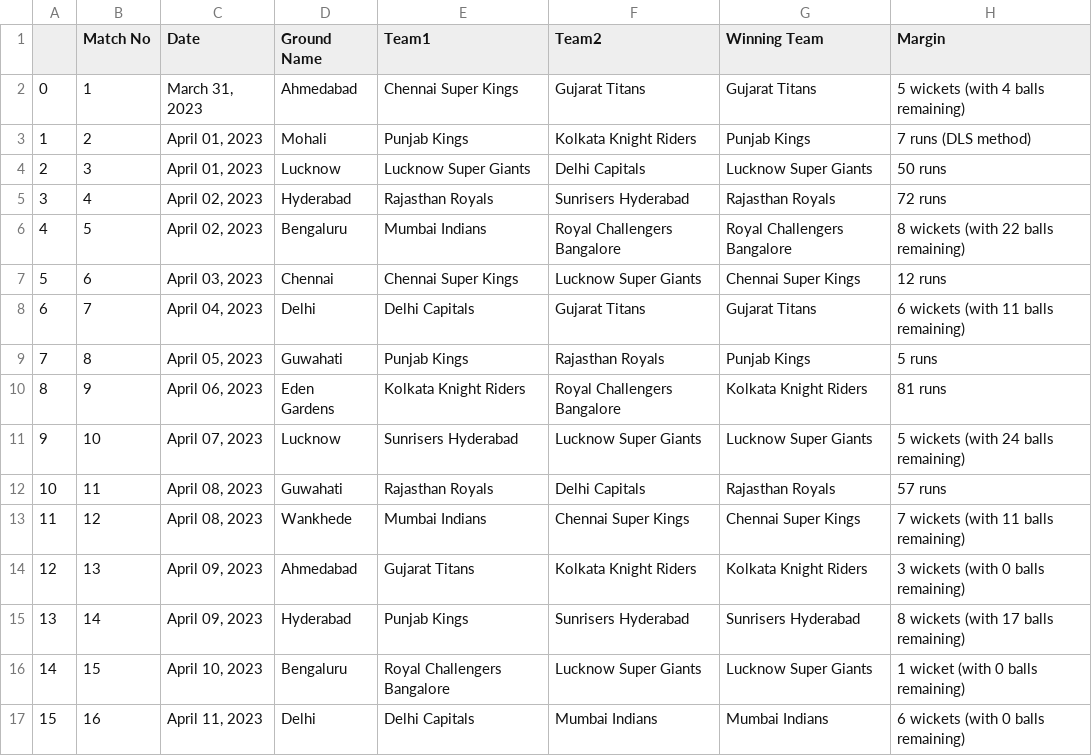
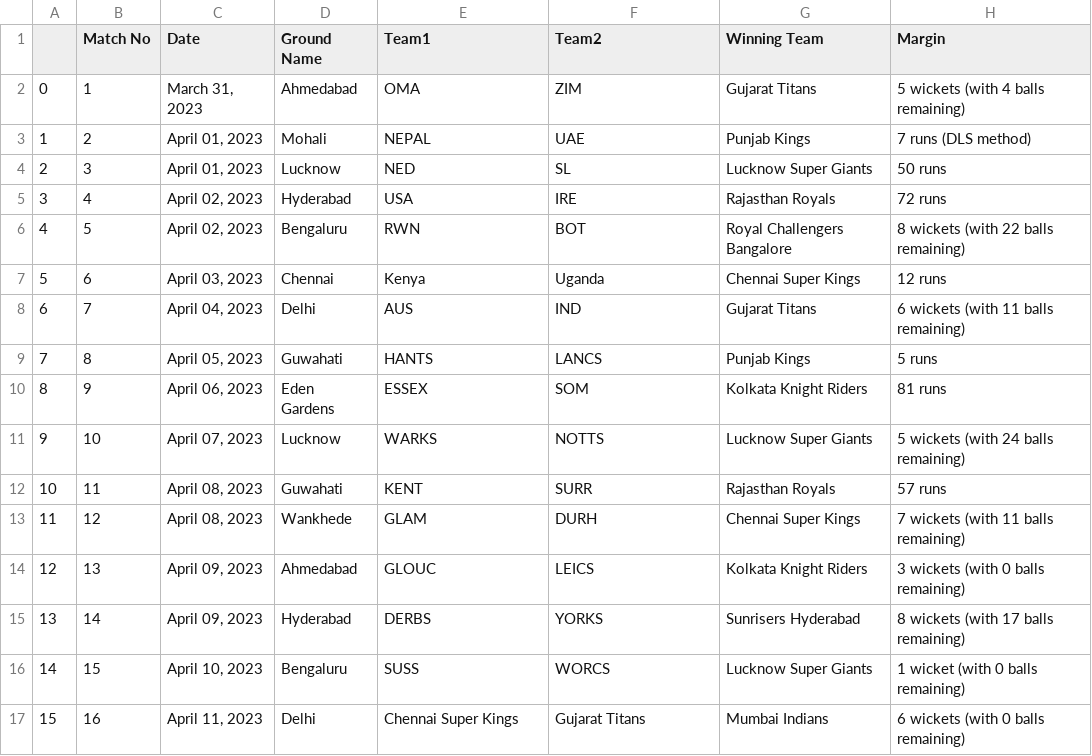
Before and after one commit to araziqedhi/Data-Analytics-and-Scrapping-Projects, a CSV file: IPL-Data-Analytics-Project/Match_Results.csv, drawn as a sheet; only a part is shown; the diff covers the shown part only.

```diff
--- a/IPL-Data-Analytics-Project/Match_Results.csv
+++ b/IPL-Data-Analytics-Project/Match_Results.csv
@@ -1,17 +1,17 @@
 ,Match No,Date,Ground Name,Team1,Team2,Winning Team,Margin
-0,1,"March 31, 2023",Ahmedabad,Chennai Super Kings,Gujarat Titans,Gujarat Titans,5 wickets (with 4 balls remaining)
-1,2,"April 01, 2023",Mohali,Punjab Kings,Kolkata Knight Riders,Punjab Kings,7 runs (DLS method)
-2,3,"April 01, 2023",Lucknow,Lucknow Super Giants,Delhi Capitals,Lucknow Super Giants,50 runs
-3,4,"April 02, 2023",Hyderabad,Rajasthan Royals,Sunrisers Hyderabad,Rajasthan Royals,72 runs
-4,5,"April 02, 2023",Bengaluru,Mumbai Indians,Royal Challengers Bangalore,Royal Challengers Bangalore,8 wickets (with 22 balls remaining)
-5,6,"April 03, 2023",Chennai,Chennai Super Kings,Lucknow Super Giants,Chennai Super Kings,12 runs
-6,7,"April 04, 2023",Delhi,Delhi Capitals,Gujarat Titans,Gujarat Titans,6 wickets (with 11 balls remaining)
-7,8,"April 05, 2023",Guwahati,Punjab Kings,Rajasthan Royals,Punjab Kings,5 runs
-8,9,"April 06, 2023",Eden Gardens,Kolkata Knight Riders,Royal Challengers Bangalore,Kolkata Knight Riders,81 runs
-9,10,"April 07, 2023",Lucknow,Sunrisers Hyderabad,Lucknow Super Giants,Lucknow Super Giants,5 wickets (with 24 balls remaining)
-10,11,"April 08, 2023",Guwahati,Rajasthan Royals,Delhi Capitals,Rajasthan Royals,57 runs
-11,12,"April 08, 2023",Wankhede,Mumbai Indians,Chennai Super Kings,Chennai Super Kings,7 wickets (with 11 balls remaining)
-12,13,"April 09, 2023",Ahmedabad,Gujarat Titans,Kolkata Knight Riders,Kolkata Knight Riders,3 wickets (with 0 balls remaining)
-13,14,"April 09, 2023",Hyderabad,Punjab Kings,Sunrisers Hyderabad,Sunrisers Hyderabad,8 wickets (with 17 balls remaining)
-14,15,"April 10, 2023",Bengaluru,Royal Challengers Bangalore,Lucknow Super Giants,Lucknow Super Giants,1 wicket (with 0 balls remaining)
-15,16,"April 11, 2023",Delhi,Delhi Capitals,Mumbai Indians,Mumbai Indians,6 wickets (with 0 balls remaining)
+0,1,"March 31, 2023",Ahmedabad,OMA,ZIM,Gujarat Titans,5 wickets (with 4 balls remaining)
+1,2,"April 01, 2023",Mohali,NEPAL,UAE,Punjab Kings,7 runs (DLS method)
+2,3,"April 01, 2023",Lucknow,NED,SL,Lucknow Super Giants,50 runs
+3,4,"April 02, 2023",Hyderabad,USA,IRE,Rajasthan Royals,72 runs
+4,5,"April 02, 2023",Bengaluru,RWN,BOT,Royal Challengers Bangalore,8 wickets (with 22 balls remaining)
+5,6,"April 03, 2023",Chennai,Kenya,Uganda,Chennai Super Kings,12 runs
+6,7,"April 04, 2023",Delhi,AUS,IND,Gujarat Titans,6 wickets (with 11 balls remaining)
+7,8,"April 05, 2023",Guwahati,HANTS,LANCS,Punjab Kings,5 runs
+8,9,"April 06, 2023",Eden Gardens,ESSEX,SOM,Kolkata Knight Riders,81 runs
+9,10,"April 07, 2023",Lucknow,WARKS,NOTTS,Lucknow Super Giants,5 wickets (with 24 balls remaining)
+10,11,"April 08, 2023",Guwahati,KENT,SURR,Rajasthan Royals,57 runs
+11,12,"April 08, 2023",Wankhede,GLAM,DURH,Chennai Super Kings,7 wickets (with 11 balls remaining)
+12,13,"April 09, 2023",Ahmedabad,GLOUC,LEICS,Kolkata Knight Riders,3 wickets (with 0 balls remaining)
+13,14,"April 09, 2023",Hyderabad,DERBS,YORKS,Sunrisers Hyderabad,8 wickets (with 17 balls remaining)
+14,15,"April 10, 2023",Bengaluru,SUSS,WORCS,Lucknow Super Giants,1 wicket (with 0 balls remaining)
+15,16,"April 11, 2023",Delhi,Chennai Super Kings,Gujarat Titans,Mumbai Indians,6 wickets (with 0 balls remaining)
```
Also changed, not shown: 103 edited cells elsewhere in this file, IPL-Data-Analytics-Project/Player_Info.csv, IPL-Data-Analytics-Project/match_data.csv, 4 other files.
